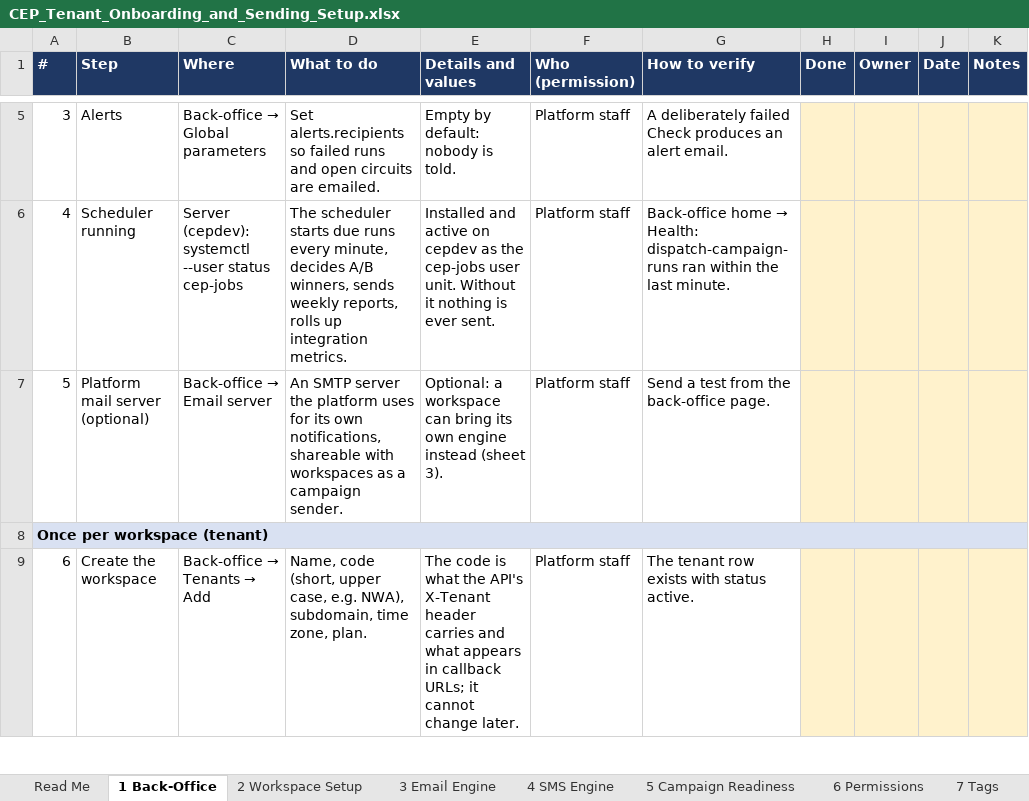
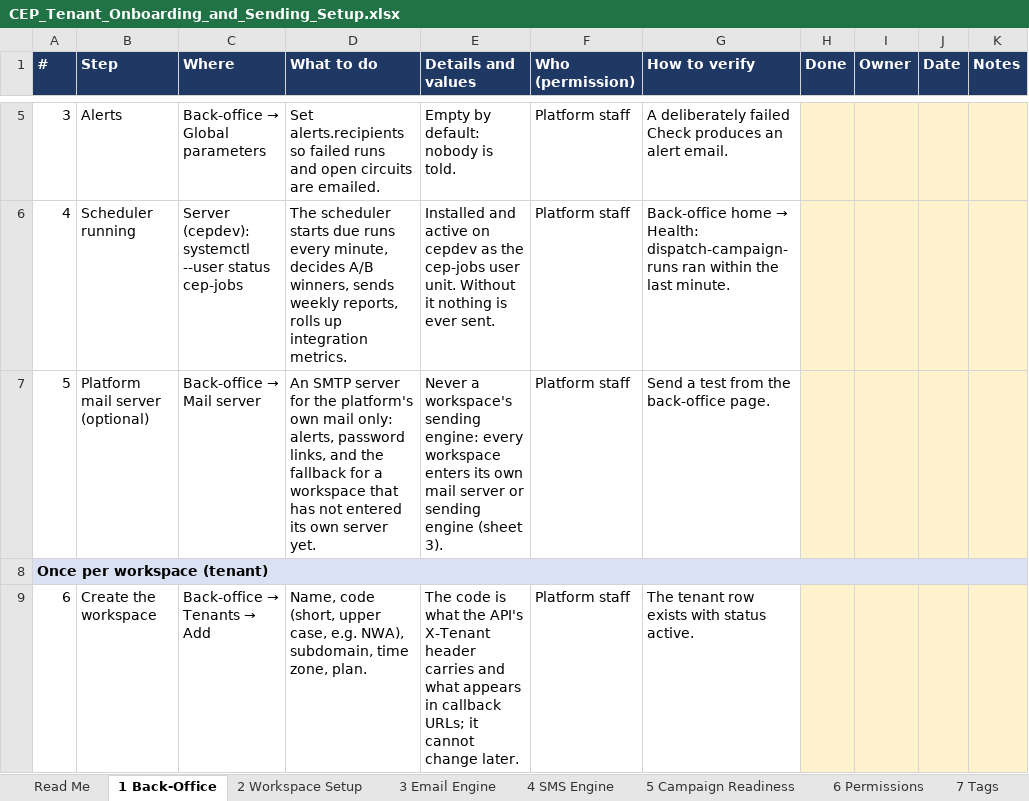
Before and after one commit to Git-aiintelekt/CEP, an Excel workbook: docs/CEP_Tenant_Onboarding_and_Sending_Setup.xlsx, sheet 1 Back-Office, drawn as a sheet; only a part is shown, gaps mark what is left out; values as stored, in another font and other column widths than the file's, no borders; the diff names each change by its address in the sheet, - before the commit and + after, or states it on an @@ line.

```diff
--- a/docs/CEP_Tenant_Onboarding_and_Sending_Setup.xlsx (sheet 1 Back-Office)
+++ b/docs/CEP_Tenant_Onboarding_and_Sending_Setup.xlsx (sheet 1 Back-Office)
@@ C7 (Where): Back-office → Email server → Back-office → Mail server @@
-D7 (What to do): …SMTP server the platform uses for its own notifications, shareable with workspaces as a campaign sender.
+D7 (What to do): …SMTP server for the platform's own mail only: alerts, password links, and the fallback for a workspace that has not entered its own server yet.
-E7 (Details and values): Optional: a workspace can bring its own engine instead (sheet 3).
+E7 (Details and values): Never a workspace's sending engine: every workspace enters its own mail server or sending engine (sheet 3).
```
Also changed, not shown: sheet 3 Email Engine, 16 other files.
